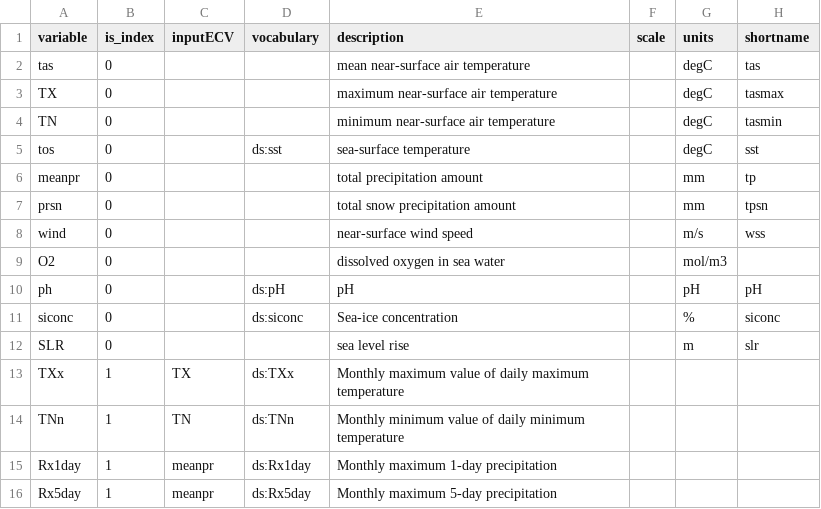
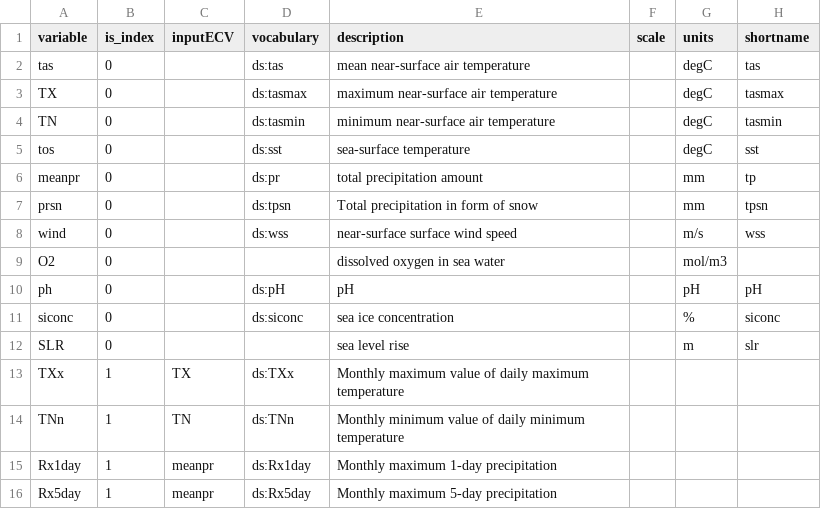
Before and after one commit to metaclip/metaclipR-atlas, a CSV file: inst/var_table.csv, drawn as a sheet; only a part is shown; the diff names each change by its address in the sheet, - before the commit and + after, or states it on an @@ line.

Commit message:
Add snowfall data (ds:tpsn)

```diff
--- a/inst/var_table.csv
+++ b/inst/var_table.csv
-D2 (vocabulary): (empty)
+D2 (vocabulary): ds:tas
-D3 (vocabulary): (empty)
+D3 (vocabulary): ds:tasmax
-D4 (vocabulary): (empty)
+D4 (vocabulary): ds:tasmin
-D6 (vocabulary): (empty)
+D6 (vocabulary): ds:pr
-D7 (vocabulary): (empty)
+D7 (vocabulary): ds:tpsn
-E7 (description): total snow precipitation amount
+E7 (description): Total precipitation in form of snow
-D8 (vocabulary): (empty)
+D8 (vocabulary): ds:wss
-E8 (description): near-surface wind speed
+E8 (description): near-surface surface wind speed
-E11 (description): Sea-ice concentration
+E11 (description): sea ice concentration
```
Also changed, not shown: 2 other files.
